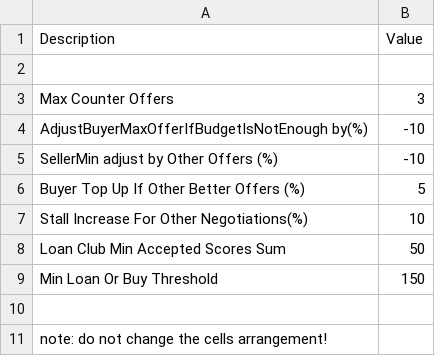
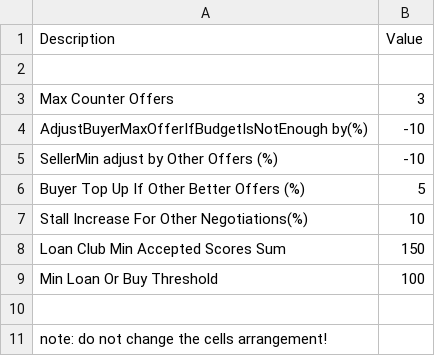
Before and after one commit to linuxfreak90/FIFA18-CMMOD, a CSV file: dlc_FootballCompEng/Transfers/TransfersNegotiationsSettings.csv, drawn as a sheet.

```diff
--- a/dlc_FootballCompEng/Transfers/TransfersNegotiationsSettings.csv
+++ b/dlc_FootballCompEng/Transfers/TransfersNegotiationsSettings.csv
@@ -7,4 +7,4 @@ Buyer Top Up If Other Better Offers (%),5
 Stall Increase For Other Negotiations(%),10
-Loan Club Min Accepted Scores Sum,50
-Min Loan Or Buy Threshold,150
+Loan Club Min Accepted Scores Sum,150
+Min Loan Or Buy Threshold,100
 ,
```
Also changed, not shown: dlc_FootballCompEng/Transfers/NegotiationsLoanOrBuy.csv, 9 other files.
